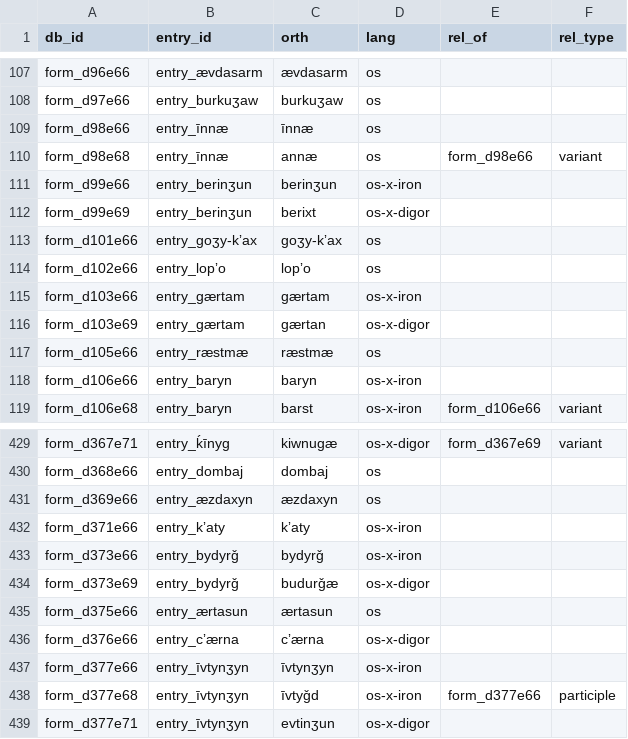
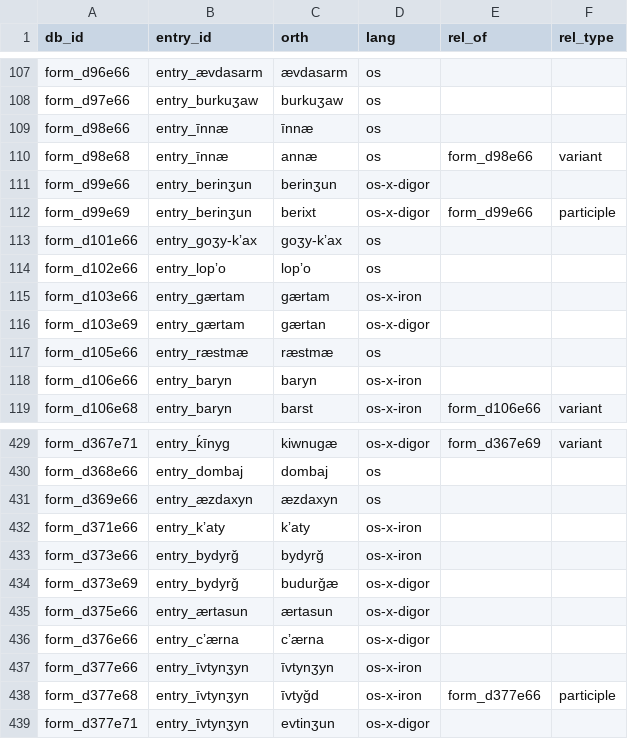
Before and after one commit to abaevdict/abaevtools, a CSV file: csv/forms.csv, drawn as a sheet; only a part is shown, gaps mark what is left out.

```diff
--- a/csv/forms.csv
+++ b/csv/forms.csv
@@ -110,4 +110,4 @@ form_d98e66,entry_īnnæ,īnnæ,os,,
 form_d98e68,entry_īnnæ,annæ,os,form_d98e66,variant
-form_d99e66,entry_berinʒun,berinʒun,os-x-iron,,
-form_d99e69,entry_berinʒun,berixt,os-x-digor,,
+form_d99e66,entry_berinʒun,berinʒun,os-x-digor,,
+form_d99e69,entry_berinʒun,berixt,os-x-digor,form_d99e66,participle
 form_d101e66,entry_goʒy-kʼax,goʒy-kʼax,os,,
@@ -434,3 +434,3 @@ form_d373e66,entry_bydyrǧ,bydyrǧ,os-x-iron,,
 form_d373e69,entry_bydyrǧ,budurǧæ,os-x-digor,,
-form_d375e66,entry_ærtasun,ærtasun,os,,
+form_d375e66,entry_ærtasun,ærtasun,os-x-digor,,
 form_d376e66,entry_cʼærna,cʼærna,os-x-digor,,
```
Also changed, not shown: 3 other files.
